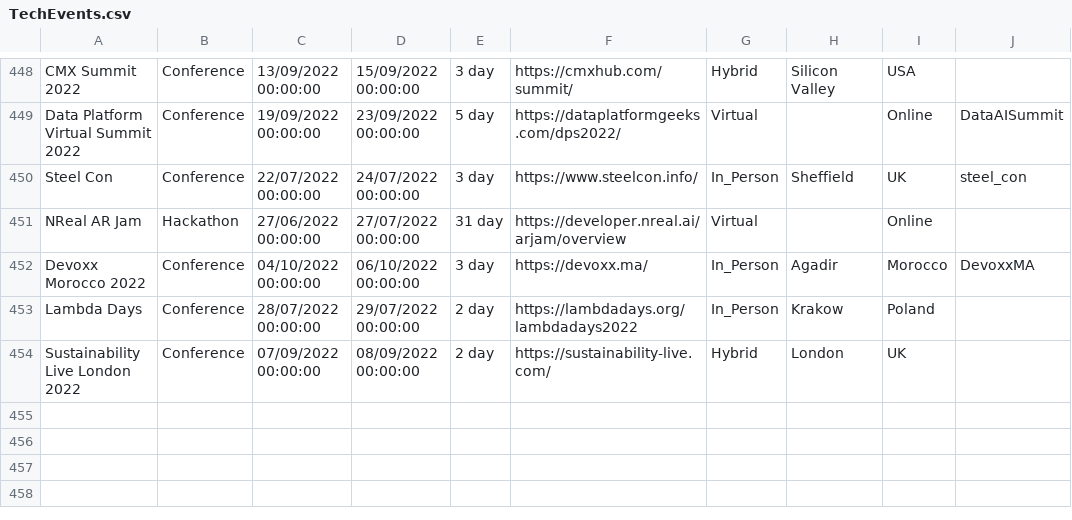
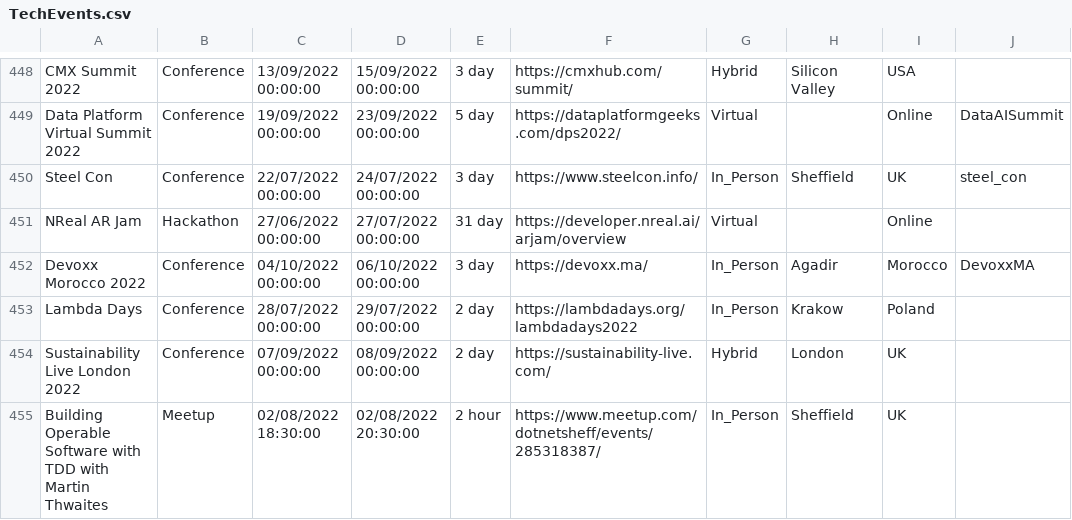
Before and after one commit to Avanade/TechCommunityCalendar, a CSV file: src/TechCommunityCalendar.Solution/TechCommunityCalendar.CoreWebApplication/wwwroot/Data/TechEvents.csv, drawn as a sheet; only a part is shown, gaps mark what is left out; the diff names each change by its address in the sheet, - before the commit and + after, or states it on an @@ line.

Commit message:
Adding event Building Operable Software with TDD with Martin Thwaites to TechEvents.csv

```diff
--- a/src/TechCommunityCalendar.Solution/TechCommunityCalendar.CoreWebApplication/wwwroot/Data/TechEvents.csv
+++ b/src/TechCommunityCalendar.Solution/TechCommunityCalendar.CoreWebApplication/wwwroot/Data/TechEvents.csv
+row 455: Building Operable Software with TDD with Martin Thwaites | Meetup | 02/08/2022 18:30:00 | 02/08/2022 20:30:00 | 2 hour | https://www.meetup.com/dotnetsheff/events/285318387/ | In_Person | Sheffield | UK
```
